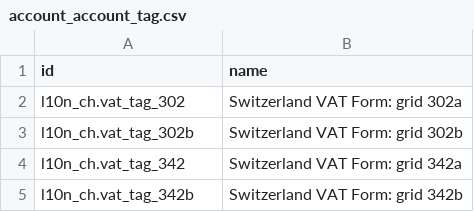
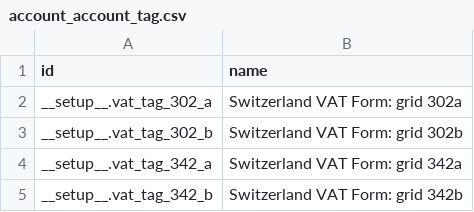
Before and after one commit to isabella232/delivery-carrier, a CSV file: odoo/data/update_9_9_0/account_account_tag.csv, drawn as a sheet.

```diff
--- a/odoo/data/update_9_9_0/account_account_tag.csv
+++ b/odoo/data/update_9_9_0/account_account_tag.csv
@@ -1,5 +1,5 @@
 id,name
-l10n_ch.vat_tag_302,Switzerland VAT Form: grid 302a
-l10n_ch.vat_tag_302b,Switzerland VAT Form: grid 302b
-l10n_ch.vat_tag_342,Switzerland VAT Form: grid 342a
-l10n_ch.vat_tag_342b,Switzerland VAT Form: grid 342b
+__setup__.vat_tag_302_a,Switzerland VAT Form: grid 302a
+__setup__.vat_tag_302_b,Switzerland VAT Form: grid 302b
+__setup__.vat_tag_342_a,Switzerland VAT Form: grid 342a
+__setup__.vat_tag_342_b,Switzerland VAT Form: grid 342b
```
Also changed, not shown: odoo/data/update_9_9_0/account_financial_html_report_line.csv, odoo/data/update_9_9_0/account_tax.csv, 1 other file.
